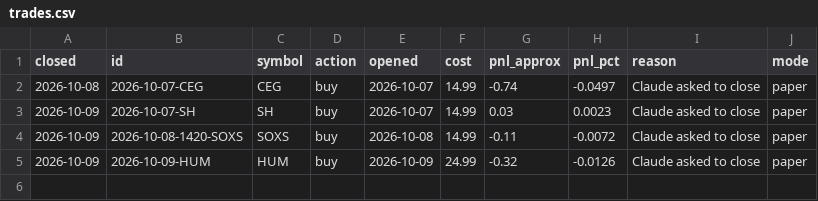
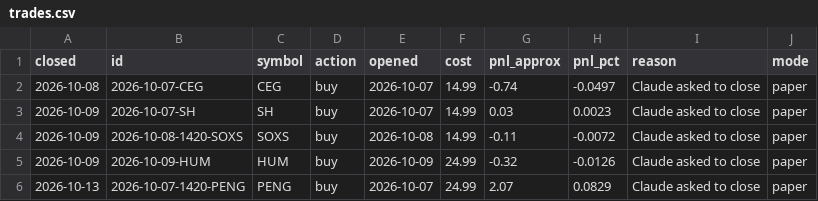
Before and after one commit to samjayf26-prog/investor-bot, a CSV file: ledger/trades.csv, drawn as a sheet.

```diff
--- a/ledger/trades.csv
+++ b/ledger/trades.csv
@@ -5 +5,2 @@ closed,id,symbol,action,opened,cost,pnl_approx,pnl_pct,reason,mode
 2026-10-09,2026-10-09-HUM,HUM,buy,2026-10-09,24.99,-0.32,-0.0126,Claude asked to close,paper
+2026-10-13,2026-10-07-1420-PENG,PENG,buy,2026-10-07,24.99,2.07,0.0829,Claude asked to close,paper
```
Also changed, not shown: 2 other files.
